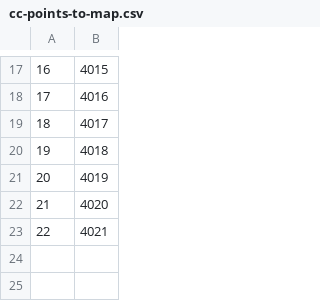
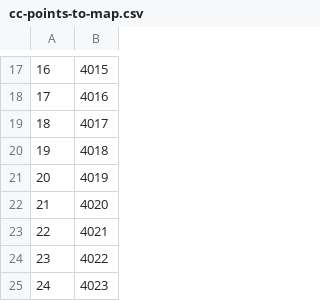
Before and after one commit to swood-ecology/AgEvidence, a CSV file: AgEvidence_Kenya/spatial-data/cc-points-to-map.csv, drawn as a sheet; only a part is shown, gaps mark what is left out.

```diff
--- a/AgEvidence_Kenya/spatial-data/cc-points-to-map.csv
+++ b/AgEvidence_Kenya/spatial-data/cc-points-to-map.csv
@@ -23 +23,3 @@
 "22",4021
+"23",4022
+"24",4023
```
Also changed, not shown: 3 other files.
